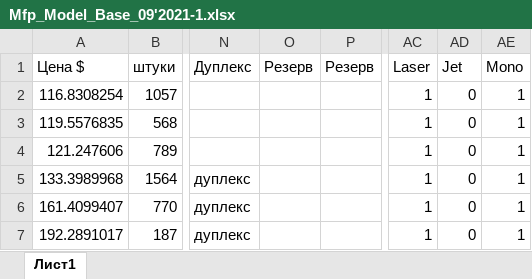
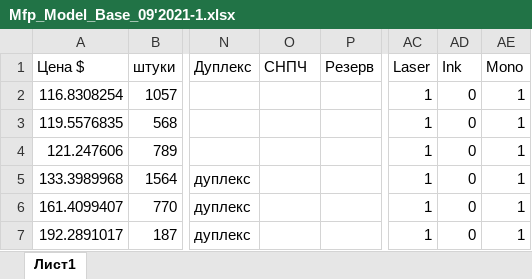
Before and after one commit to shulya403/all_gid_2, an Excel workbook: Data/Mfp/Mfp_Model_Base_09'2021-1.xlsx, sheet Лист1, drawn as a sheet; only a part is shown, gaps mark what is left out; values as stored, in another font and other column widths than the file's, no borders; the diff names each change by its address in the sheet, - before the commit and + after, or states it on an @@ line.

```diff
--- a/Data/Mfp/Mfp_Model_Base_09'2021-1.xlsx (sheet Лист1)
+++ b/Data/Mfp/Mfp_Model_Base_09'2021-1.xlsx (sheet Лист1)
-O1: Резерв
+O1: СНПЧ
-AD1: Jet
+AD1: Ink
```
Also changed, not shown: 25 other files.
